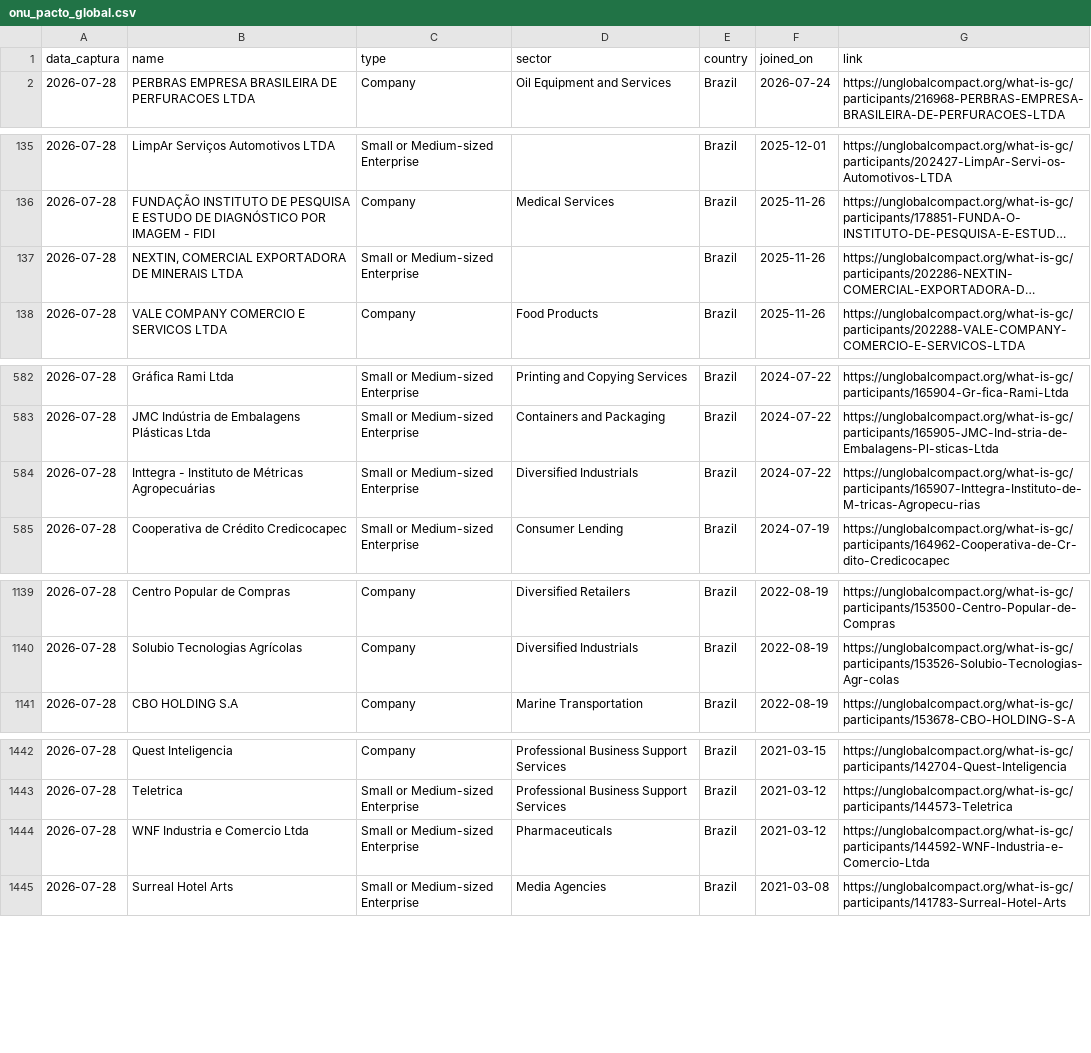
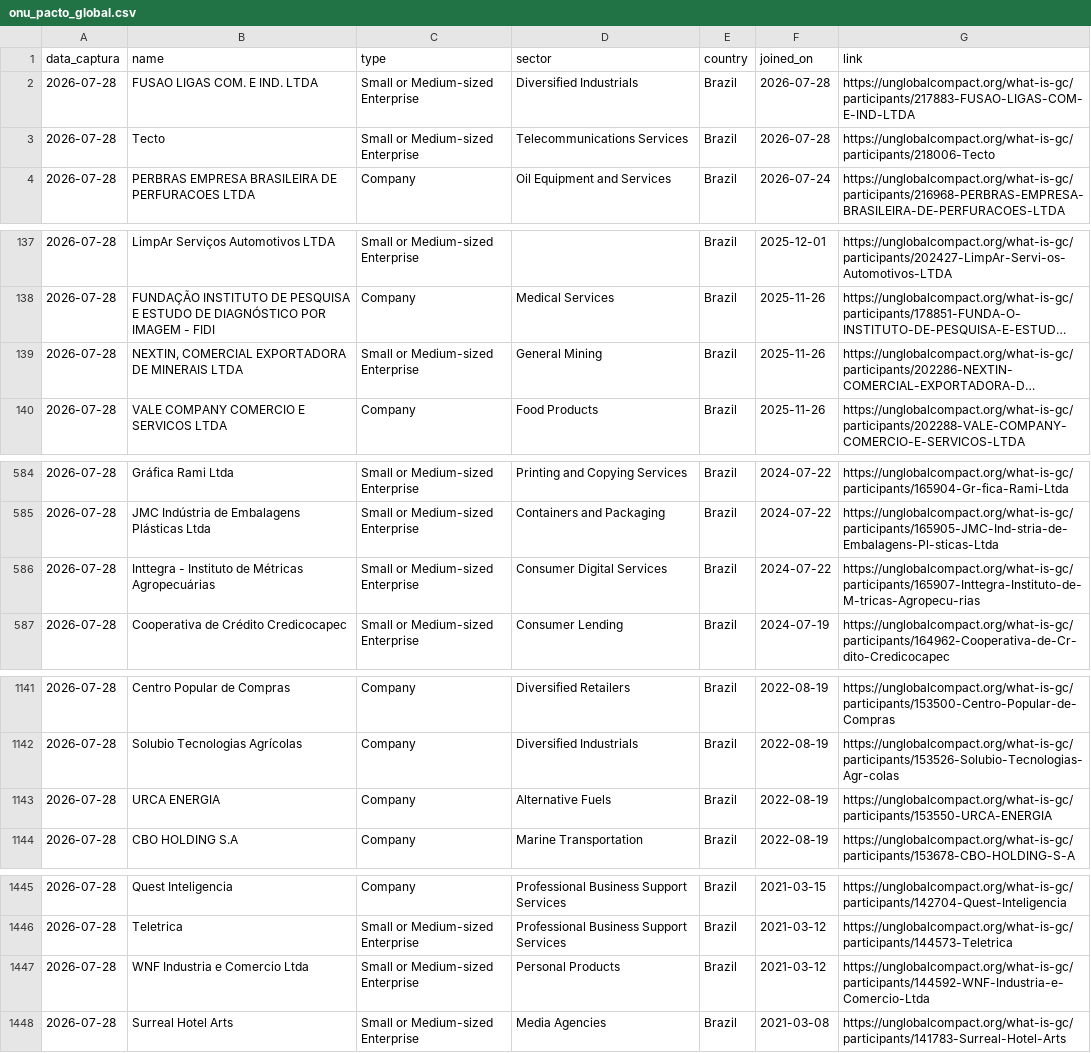
Before and after one commit to PulseDataLabs/PulseFlat, a CSV file: data/onu_pacto_global.csv, drawn as a sheet; only a part is shown, gaps mark what is left out; long unchanged cells end in …; addresses are those after the commit; the diff covers the shown part only; the diff names each change by its address in the sheet, - before the commit and + after, or states it on an @@ line.

```diff
--- a/data/onu_pacto_global.csv
+++ b/data/onu_pacto_global.csv
+row 2: 2026-07-28 | FUSAO LIGAS COM. E IND. LTDA | Small or Medium-sized Enterprise | Diversified Industrials | Brazil | 2026-07-28 | https://unglobalcompact.org/what-is-gc/participants/217883-FUSAO-LIGAS-COM-E-IND-LTDA
+row 3: 2026-07-28 | Tecto | Small or Medium-sized Enterprise | Telecommunications Services | Brazil | 2026-07-28 | https://unglobalcompact.org/what-is-gc/participants/218006-Tecto
-D139 (sector): (empty)
+D139 (sector): General Mining
-D586 (sector): Diversified Industrials
+D586 (sector): Consumer Digital Services
+row 1143: 2026-07-28 | URCA ENERGIA | Company | Alternative Fuels | Brazil | 2022-08-19 | https://unglobalcompact.org/what-is-gc/participants/153550-URCA-ENERGIA
-D1447 (sector): Pharmaceuticals
+D1447 (sector): Personal Products
```
Also changed, not shown: 1 edited cell elsewhere in this file, data/b3_limites_garantias.csv, data/bcb_ptax.csv, 27 other files.
